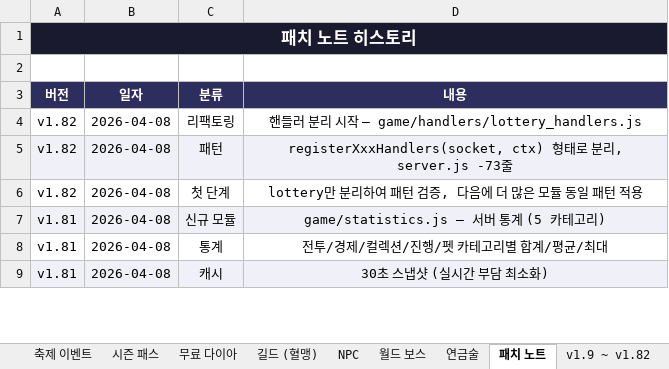
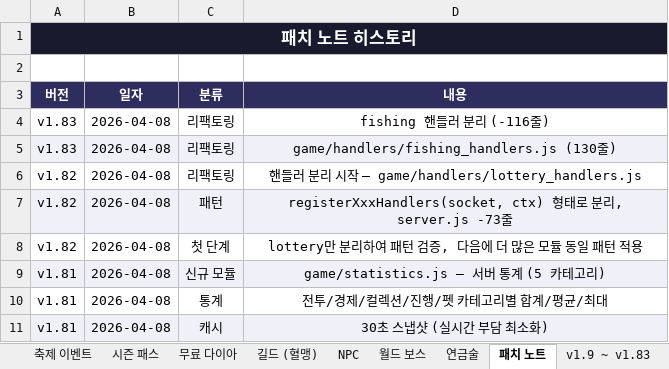
Before and after one commit to goodholic/Baduk-Marble, an Excel workbook: AutoBattle_io_기획서.xlsx, sheet 패치 노트, drawn as a sheet; only a part is shown; values as stored, in another font and other column widths than the file's, no borders; the diff names each change by its address in the sheet, - before the commit and + after, or states it on an @@ line.

```diff
--- a/AutoBattle_io_기획서.xlsx (sheet 패치 노트)
+++ b/AutoBattle_io_기획서.xlsx (sheet 패치 노트)
-sheet tab: v1.9 ~ v1.82
+sheet tab: v1.9 ~ v1.83
+row 4: v1.83 | 2026-04-08 | 리팩토링 | fishing 핸들러 분리 (-116줄)
+row 5: v1.83 | 2026-04-08 | 리팩토링 | game/handlers/fishing_handlers.js (130줄)
```
Also changed, not shown: sheet v1.9 ~ v1.83, 3 other files.
